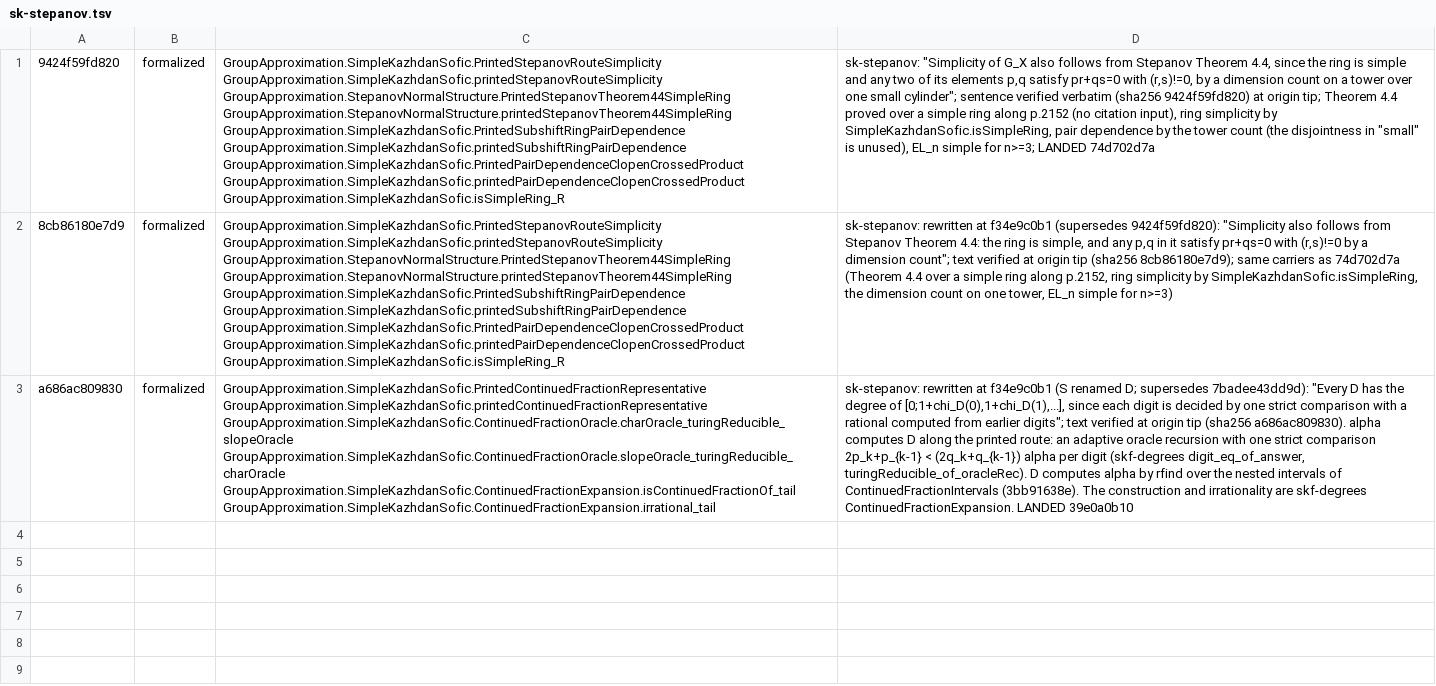
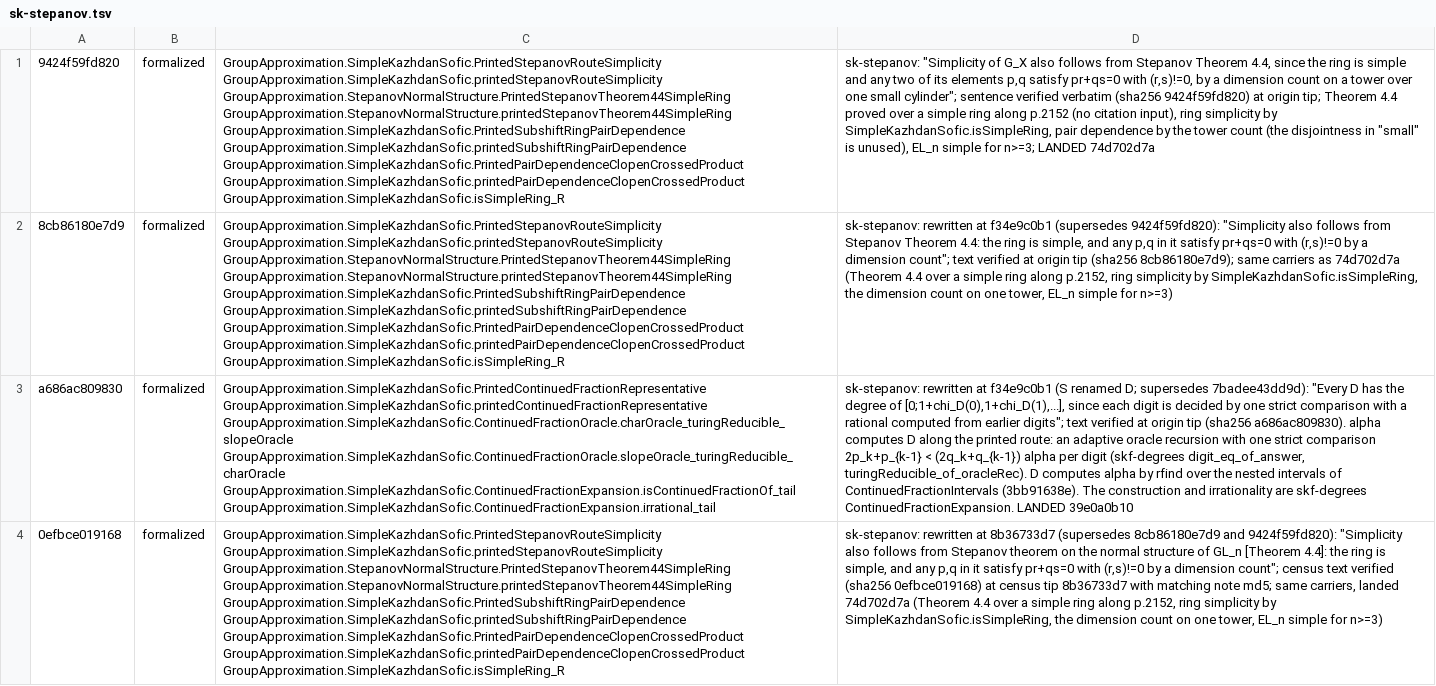
Before and after one commit to SauersML/group-approximation, a TSV file: metadata/sk-census-rows/sk-stepanov.tsv, drawn as a sheet; the diff names each change by its address in the sheet, - before the commit and + after, or states it on an @@ line.

```diff
--- a/metadata/sk-census-rows/sk-stepanov.tsv
+++ b/metadata/sk-census-rows/sk-stepanov.tsv
+row 4: 0efbce019168 | formalized | GroupApproximation.SimpleKazhdanSofic.PrintedStepanovRouteSimplicity GroupApproximation.SimpleKazhdanSofic.printedStepanovRouteSimplicity GroupApproximation.StepanovNormalStructure.PrintedStepanovTheorem44SimpleRing GroupApproximation.StepanovNormalStructure.printedStepanovTheorem44SimpleRing GroupApproximation.SimpleKazhdanSofic.PrintedSubshiftRingPairDependence GroupApproximation.SimpleKazhdanSofic.printedSubshiftRingPairDependence GroupApproximation.SimpleKazhdanSofic.PrintedPairDependenceClopenCrossedProduct GroupApproximation.SimpleKazhdanSofic.printedPairDependenceClopenCrossedProduct GroupApproximation.SimpleKazhdanSofic.isSimpleRing_R | sk-stepanov: rewritten at 8b36733d7 (supersedes 8cb86180e7d9 and 9424f59fd820): "Simplicity also follows from Stepanov theorem on the normal structure of GL_n [Theorem 4.4]: the ring is simple, and any p,q in it satisfy pr+qs=0 with (r,s)!=0 by a dimension count"; census text verified (sha256 0efbce019168) at census tip 8b36733d7 with matching note md5; same carriers, landed 74d702d7a (Theorem 4.4 over a simple ring along p.2152, ring simplicity by SimpleKazhdanSofic.isSimpleRing, the dimension count on one tower, EL_n simple for n>=3)
```
